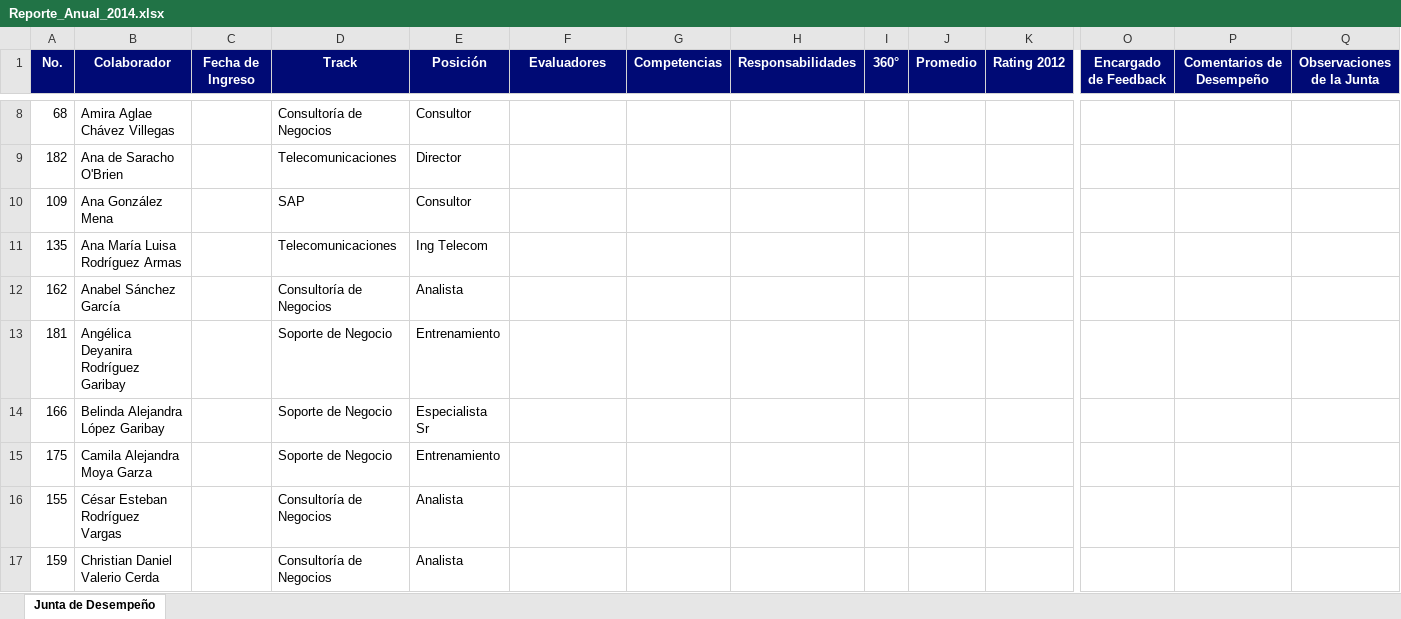
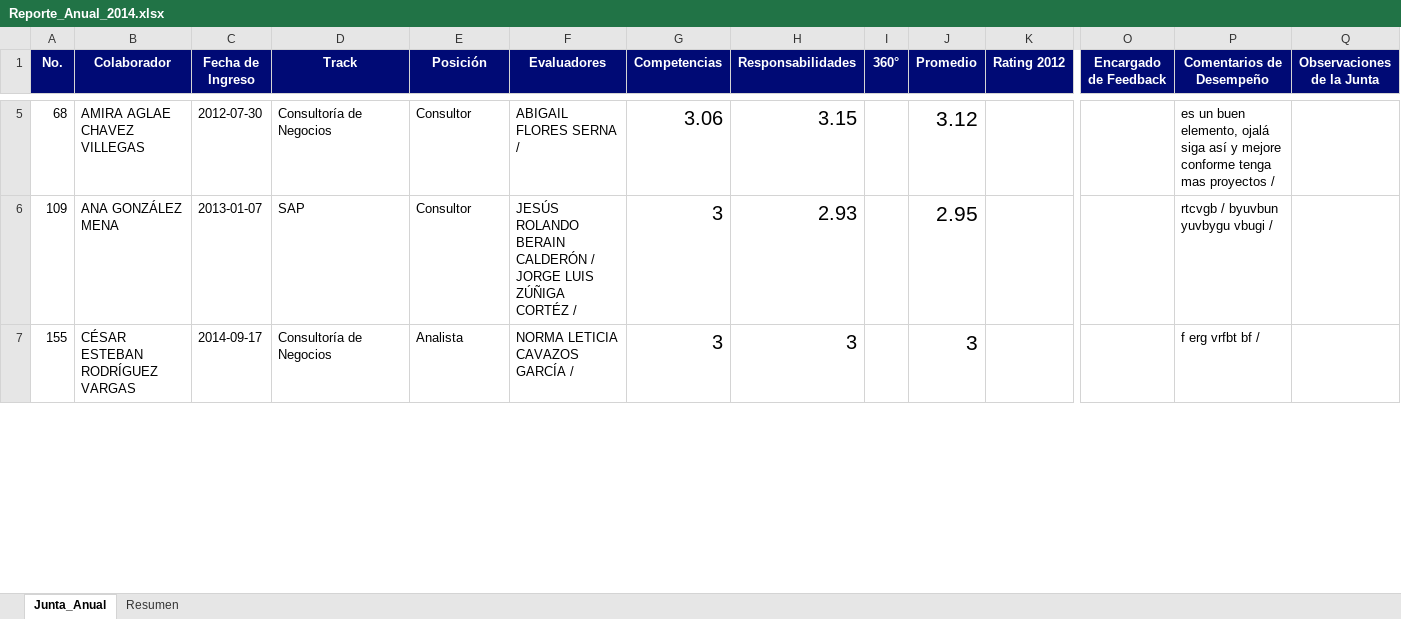
Before and after one commit to antonioadvanzer/advanzer, an Excel workbook: assets/docs/Reporte_Anual_2014.xlsx, sheet Junta_Anual, drawn as a sheet; only a part is shown, gaps mark what is left out; values as stored, in another font and other column widths than the file's, no borders; removed rows and columns are numbered as before the commit, all else as after; rows hold the shown columns only; the diff covers the shown part only; the diff names each change by its address in the sheet, - before the commit and + after, or states it on an @@ line.

```diff
--- a/assets/docs/Reporte_Anual_2014.xlsx (sheet Junta_Anual)
+++ b/assets/docs/Reporte_Anual_2014.xlsx (sheet Junta_Anual)
-sheet tab: Junta de Desempeño
+sheet tab: Junta_Anual
+sheet tab: Resumen
-B5 (Colaborador): Amira Aglae Chávez Villegas
+B5 (Colaborador): AMIRA AGLAE CHAVEZ VILLEGAS
-C5 (Fecha de Ingreso): (empty)
+C5 (Fecha de Ingreso): 2012-07-30
-F5 (Evaluadores): (empty)
+F5 (Evaluadores): ABIGAIL FLORES SERNA /
-G5 (Competencias): (empty)
+G5 (Competencias): 3.06
-H5 (Responsabilidades): (empty)
+H5 (Responsabilidades): 3.15
-J5 (Promedio): (empty)
+J5 (Promedio): 3.12
-P5 (Comentarios de Desempeño): (empty)
+P5 (Comentarios de Desempeño): es un buen elemento, ojalá siga así y mejore conforme tenga mas proyectos /
-row 9: 182 | Ana de Saracho O'Brien |  | Telecomunicaciones | Director
-B6 (Colaborador): Ana González Mena
+B6 (Colaborador): ANA GONZÁLEZ MENA
-C6 (Fecha de Ingreso): (empty)
+C6 (Fecha de Ingreso): 2013-01-07
-F6 (Evaluadores): (empty)
+F6 (Evaluadores): JESÚS ROLANDO BERAIN CALDERÓN / JORGE LUIS ZÚÑIGA CORTÉZ /
-G6 (Competencias): (empty)
+G6 (Competencias): 3
-H6 (Responsabilidades): (empty)
+H6 (Responsabilidades): 2.93
-J6 (Promedio): (empty)
+J6 (Promedio): 2.95
-P6 (Comentarios de Desempeño): (empty)
+P6 (Comentarios de Desempeño): rtcvgb / byuvbun yuvbygu vbugi /
-row 11: 135 | Ana María Luisa Rodríguez Armas |  | Telecomunicaciones | Ing Telecom
-row 12: 162 | Anabel Sánchez García |  | Consultoría de Negocios | Analista
-row 13: 181 | Angélica Deyanira Rodríguez Garibay |  | Soporte de Negocio | Entrenamiento
-row 14: 166 | Belinda Alejandra López Garibay |  | Soporte de Negocio | Especialista Sr
-row 15: 175 | Camila Alejandra Moya Garza |  | Soporte de Negocio | Entrenamiento
-B7 (Colaborador): César Esteban Rodríguez Vargas
+B7 (Colaborador): CÉSAR ESTEBAN RODRÍGUEZ VARGAS
-C7 (Fecha de Ingreso): (empty)
+C7 (Fecha de Ingreso): 2014-09-17
-F7 (Evaluadores): (empty)
+F7 (Evaluadores): NORMA LETICIA CAVAZOS GARCÍA /
-G7 (Competencias): (empty)
+G7 (Competencias): 3
-H7 (Responsabilidades): (empty)
+H7 (Responsabilidades): 3
-J7 (Promedio): (empty)
+J7 (Promedio): 3
-P7 (Comentarios de Desempeño): (empty)
+P7 (Comentarios de Desempeño): f erg vrfbt bf /
-row 17: 159 | Christian Daniel Valerio Cerda |  | Consultoría de Negocios | Analista
```
Also changed, not shown: 14 added rows, 28 removed rows, 293 edited cells and cell formats elsewhere in this sheet, charts or pictures, 14 other files.
